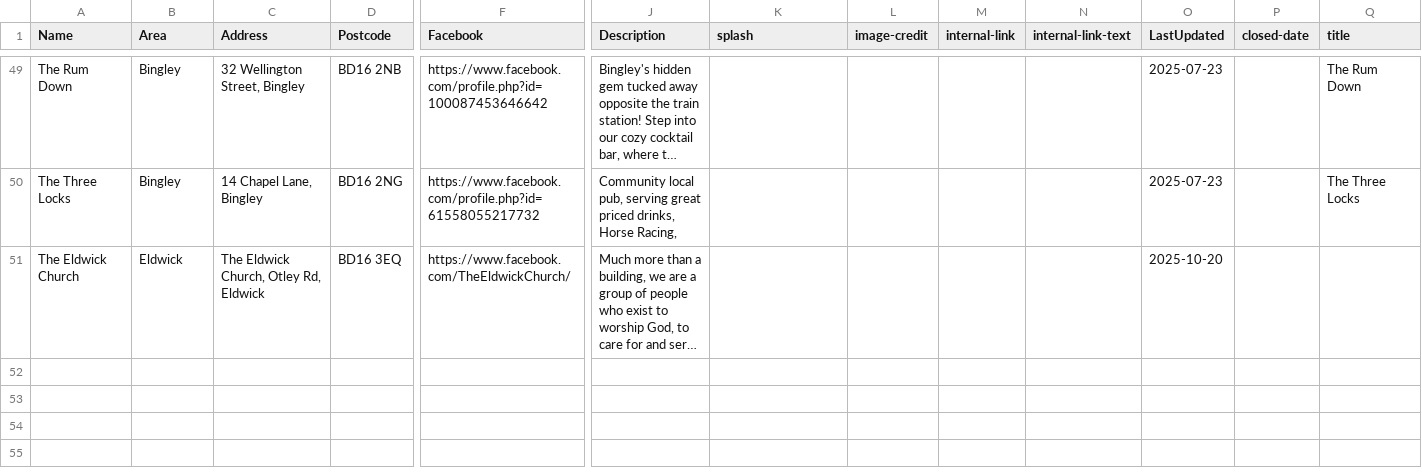
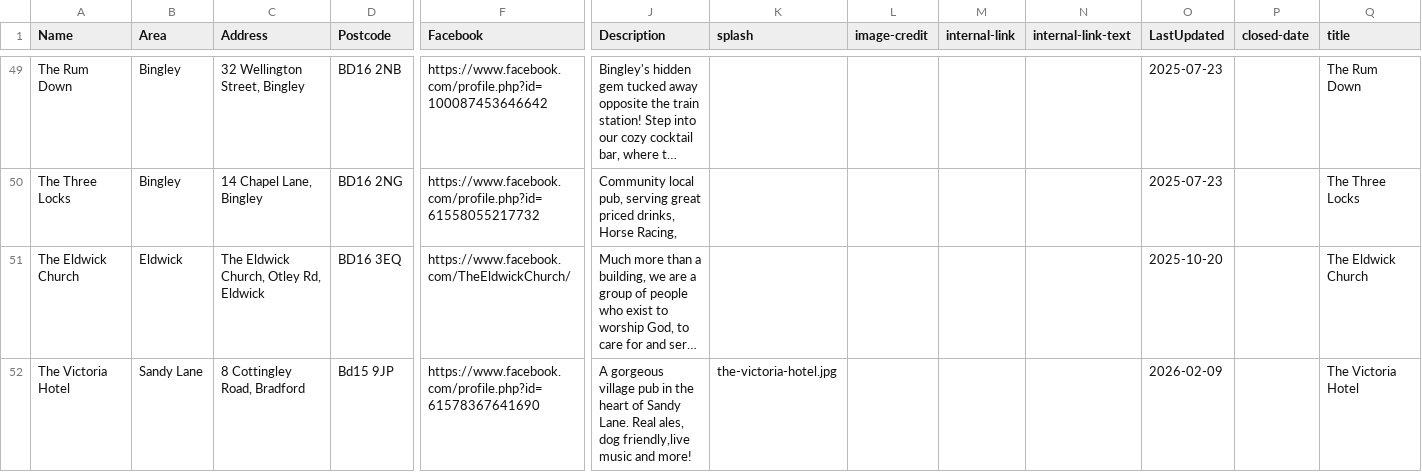
Before and after one commit to caprenter/rumble, a CSV file: docs/_data/venues.csv, drawn as a sheet; only a part is shown, gaps mark what is left out; long unchanged cells end in …; rows hold the shown columns only; the diff names each change by its address in the sheet, - before the commit and + after, or states it on an @@ line.

```diff
--- a/docs/_data/venues.csv
+++ b/docs/_data/venues.csv
-Q51 (title): (empty)
+Q51 (title): The Eldwick Church
+row 52: The Victoria Hotel | Sandy Lane | 8 Cottingley Road, Bradford | Bd15 9JP | https://www.facebook.com/profile.php?id=61578367641690 | A gorgeous village pub in the heart of Sandy Lane. Real ales, dog friendly,live music and more! | the-victoria-hotel.jpg |  |  |  | 2026-02-09 |  | The Victoria Hotel
```
Also changed, not shown: docs/_data/artists.csv, docs/_data/events.csv, 6 other files.
